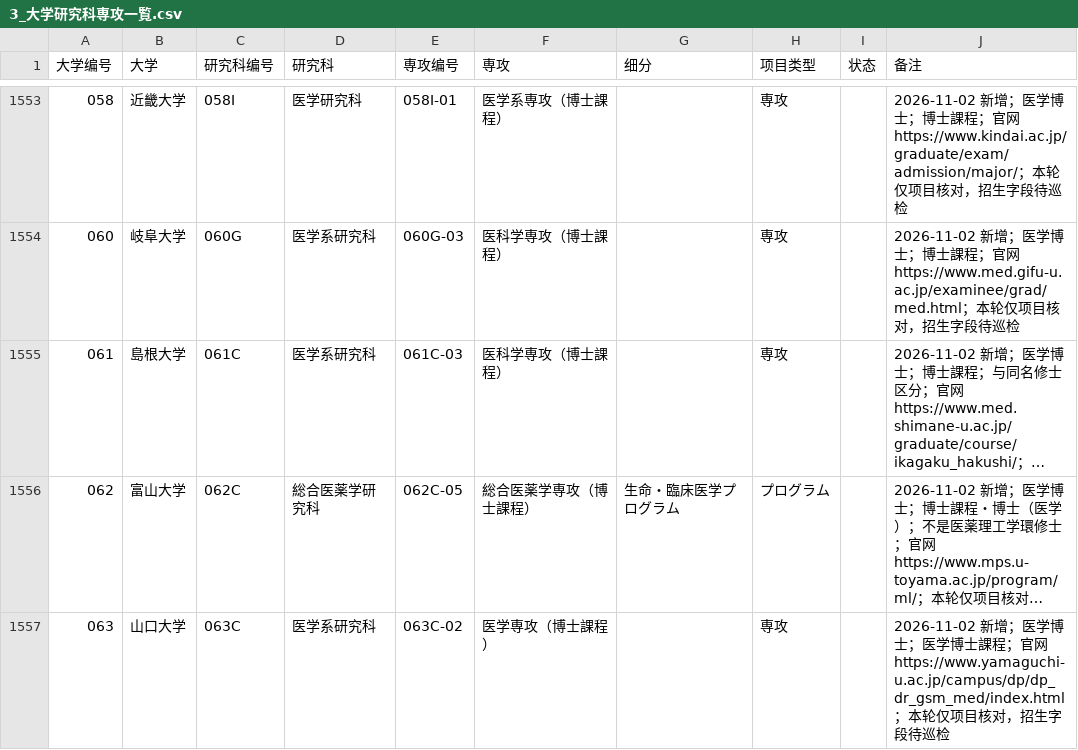
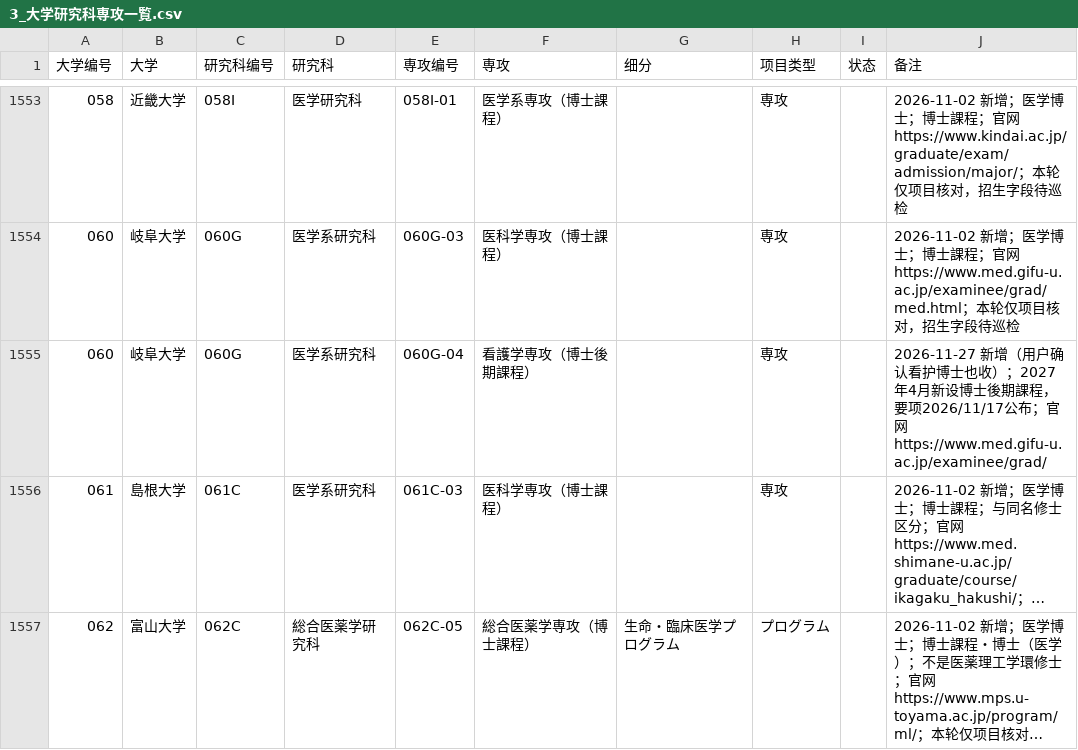
Before and after one commit to tokyoscitech-lgtm/demo, a CSV file: 3_大学研究科専攻一覧.csv, drawn as a sheet; only a part is shown, gaps mark what is left out; the shorter side is filled out with more unchanged rows; long unchanged cells end in …; the diff names each change by its address in the sheet, - before the commit and + after, or states it on an @@ line.

```diff
--- a/3_大学研究科専攻一覧.csv
+++ b/3_大学研究科専攻一覧.csv
+row 1555: 060 | 岐阜大学 | 060G | 医学系研究科 | 060G-04 | 看護学専攻（博士後期課程） |  | 専攻 |  | 2026-11-27 新增（用户确认看护博士也收）；2027年4月新设博士後期課程，要项2026/11/17公布；官网 https://www.med.gifu-u.ac.jp/examinee/grad/
```
Also changed, not shown: 54 other files.
